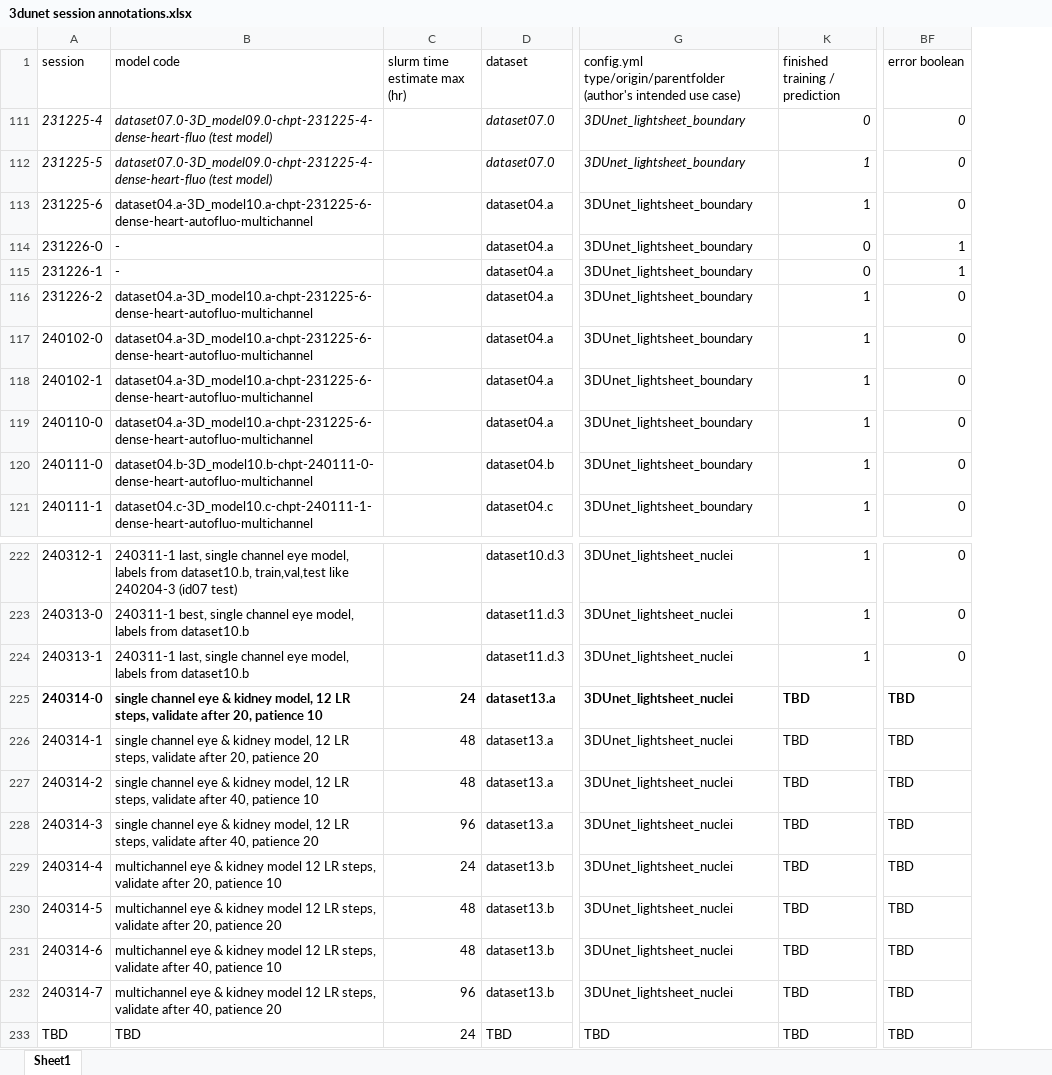
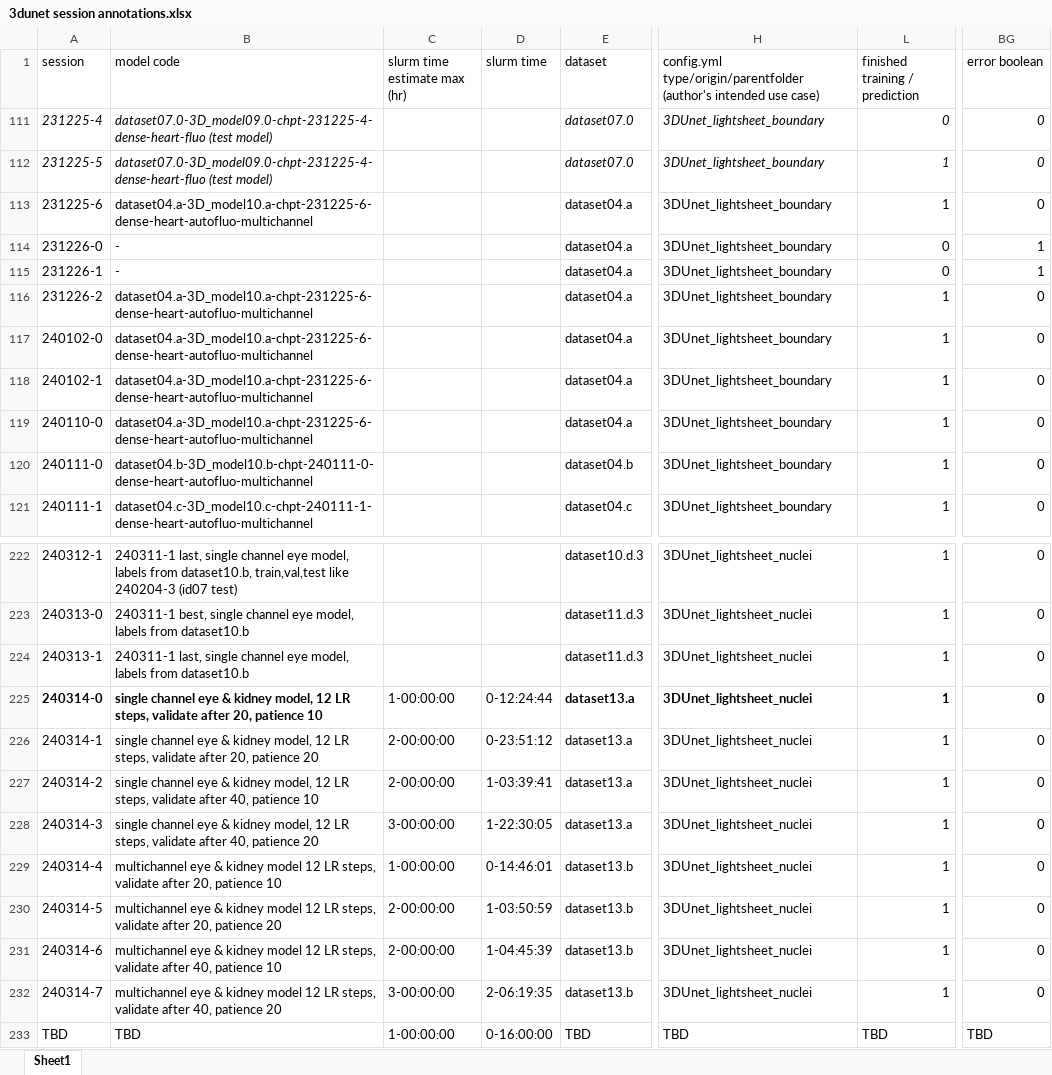
Before and after one commit to radRoy/cloud, an Excel workbook: 3dunet session annotations.xlsx, sheet Sheet1, drawn as a sheet; only a part is shown, gaps mark what is left out; values as stored, in another font and other column widths than the file's, no borders; addresses are those after the commit; the diff names each change by its address in the sheet, - before the commit and + after, or states it on an @@ line.

Commit message:
Update 3dunet session annotations.xlsx

```diff
--- a/3dunet session annotations.xlsx (sheet Sheet1)
+++ b/3dunet session annotations.xlsx (sheet Sheet1)
+column D (slurm time), rows 225-233: 0-12:24:44 | 0-23:51:12 | 1-03:39:41 | 1-22:30:05 | 0-14:46:01 | 1-03:50:59 | 1-04:45:39 | 2-06:19:35 | 0-16:00:00
-C225 (slurm time estimate max (hr)): 24
+C225 (slurm time estimate max (hr)): 1-00:00:00
-C225 bold: on
+C225 bold: off
-L225:L232 (finished training / prediction): TBD
+L225:L232 (finished training / prediction): 1
-BG225:BG232 (error boolean): TBD
+BG225:BG232 (error boolean): 0
-C226:C227 (slurm time estimate max (hr)): 48
+C226:C227 (slurm time estimate max (hr)): 2-00:00:00
-C228 (slurm time estimate max (hr)): 96
+C228 (slurm time estimate max (hr)): 3-00:00:00
-C229 (slurm time estimate max (hr)): 24
+C229 (slurm time estimate max (hr)): 1-00:00:00
-C230:C231 (slurm time estimate max (hr)): 48
+C230:C231 (slurm time estimate max (hr)): 2-00:00:00
-C232 (slurm time estimate max (hr)): 96
+C232 (slurm time estimate max (hr)): 3-00:00:00
-C233 (slurm time estimate max (hr)): 24
+C233 (slurm time estimate max (hr)): 1-00:00:00
```
Also changed, not shown: formulas that keep their value.
